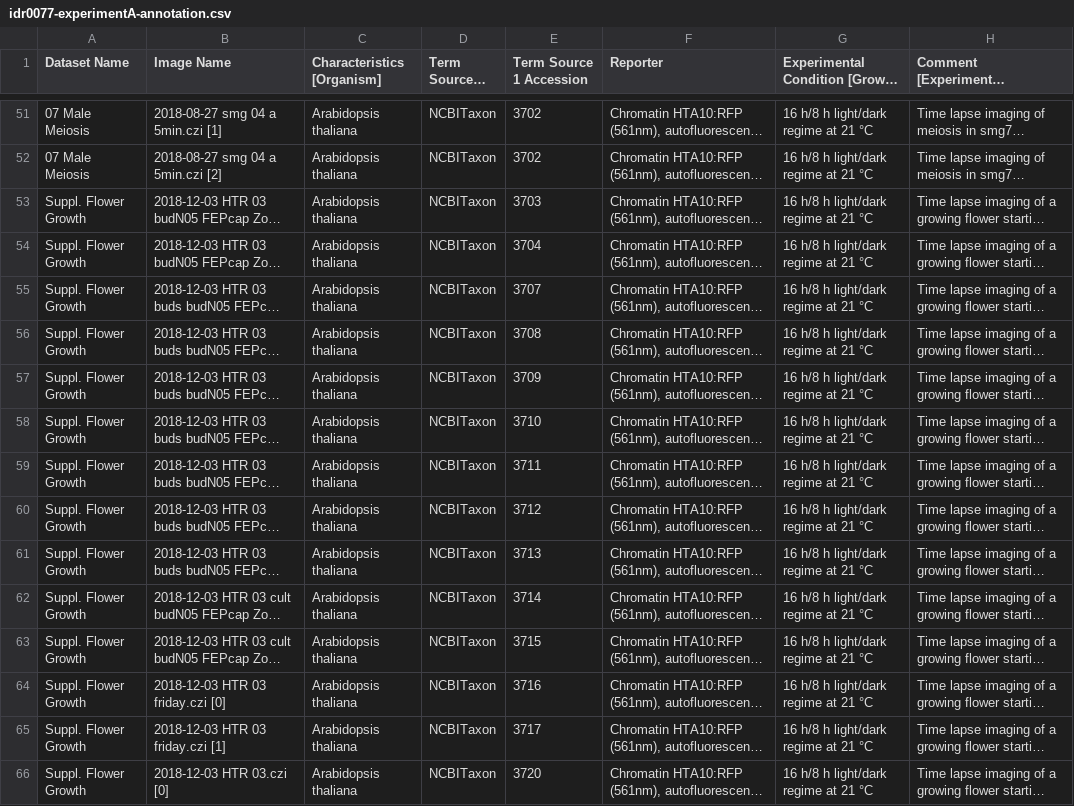
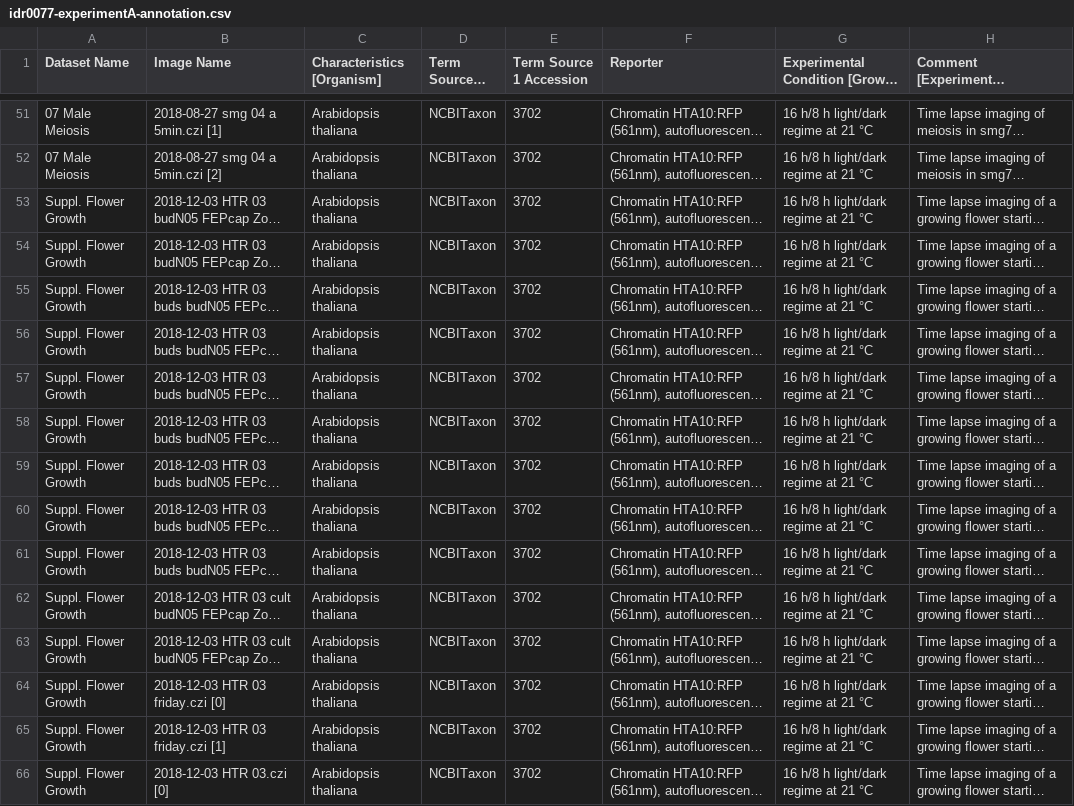
Before and after one commit to IDR/idr0077-valuchova-flowerlightsheet, a CSV file: experimentA/idr0077-experimentA-annotation.csv, drawn as a sheet; only a part is shown, gaps mark what is left out; long unchanged cells end in …; the diff covers the shown part only; the diff names each change by its address in the sheet, - before the commit and + after, or states it on an @@ line.

Commit message:
Fix term source 1 accession
Fix term source 1 accession

```diff
--- a/experimentA/idr0077-experimentA-annotation.csv
+++ b/experimentA/idr0077-experimentA-annotation.csv
-E53 (Term Source 1 Accession): 3703
+E53 (Term Source 1 Accession): 3702
-E54 (Term Source 1 Accession): 3704
+E54 (Term Source 1 Accession): 3702
-E55 (Term Source 1 Accession): 3707
+E55 (Term Source 1 Accession): 3702
-E56 (Term Source 1 Accession): 3708
+E56 (Term Source 1 Accession): 3702
-E57 (Term Source 1 Accession): 3709
+E57 (Term Source 1 Accession): 3702
-E58 (Term Source 1 Accession): 3710
+E58 (Term Source 1 Accession): 3702
-E59 (Term Source 1 Accession): 3711
+E59 (Term Source 1 Accession): 3702
-E60 (Term Source 1 Accession): 3712
+E60 (Term Source 1 Accession): 3702
-E61 (Term Source 1 Accession): 3713
+E61 (Term Source 1 Accession): 3702
-E62 (Term Source 1 Accession): 3714
+E62 (Term Source 1 Accession): 3702
-E63 (Term Source 1 Accession): 3715
+E63 (Term Source 1 Accession): 3702
-E64 (Term Source 1 Accession): 3716
+E64 (Term Source 1 Accession): 3702
-E65 (Term Source 1 Accession): 3717
+E65 (Term Source 1 Accession): 3702
-E66 (Term Source 1 Accession): 3720
+E66 (Term Source 1 Accession): 3702
```
Also changed, not shown: 17 edited cells elsewhere in this file.
